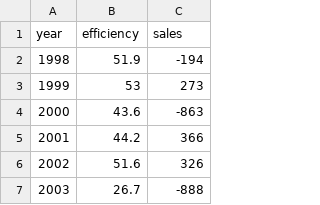
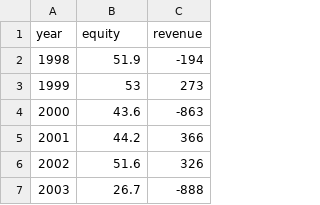
Before and after one commit to tkcram/advs23, a CSV file: public/data/ebitda.csv, drawn as a sheet; only a part is shown.

```diff
--- a/public/data/ebitda.csv
+++ b/public/data/ebitda.csv
@@ -1,2 +1,2 @@
-year,efficiency,sales
+year,equity,revenue
 1998,51.9,-194
```
Also changed, not shown: public/data/gantt.csv, public/data/line.csv, 15 other files.
